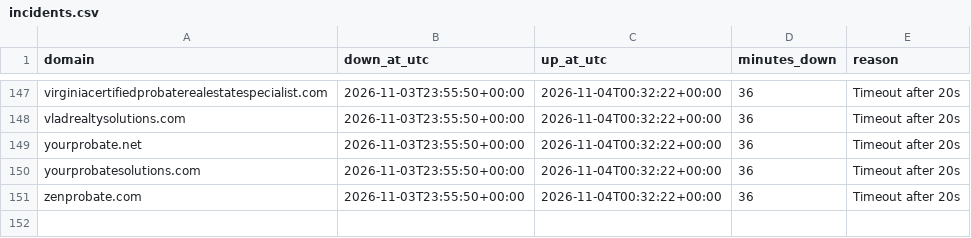
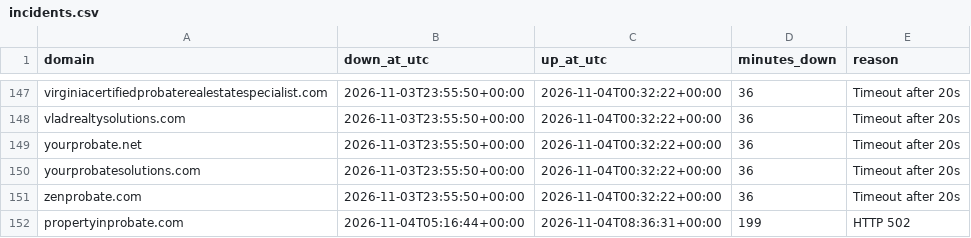
Before and after one commit to bchok75/uplcuptime, a CSV file: data/incidents.csv, drawn as a sheet; only a part is shown, gaps mark what is left out.

```diff
--- a/data/incidents.csv
+++ b/data/incidents.csv
@@ -151 +151,2 @@ yourprobatesolutions.com,2026-11-03T23:55:50+00:00,2026-11-04T00:32:22+00:00,36,
 zenprobate.com,2026-11-03T23:55:50+00:00,2026-11-04T00:32:22+00:00,36,Timeout after 20s
+propertyinprobate.com,2026-11-04T05:16:44+00:00,2026-11-04T08:36:31+00:00,199,HTTP 502
```
Also changed, not shown: 2 other files.
